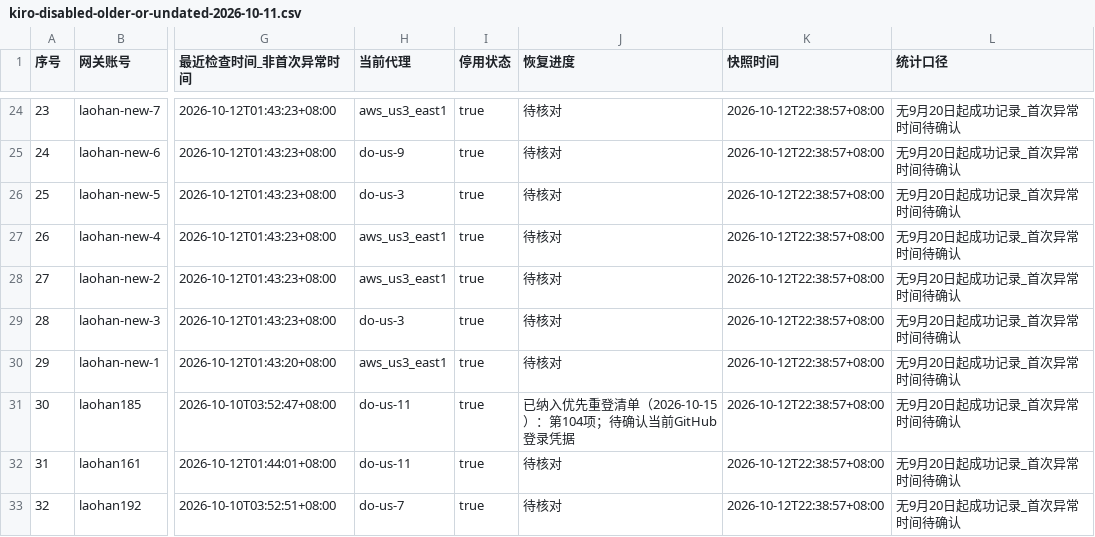
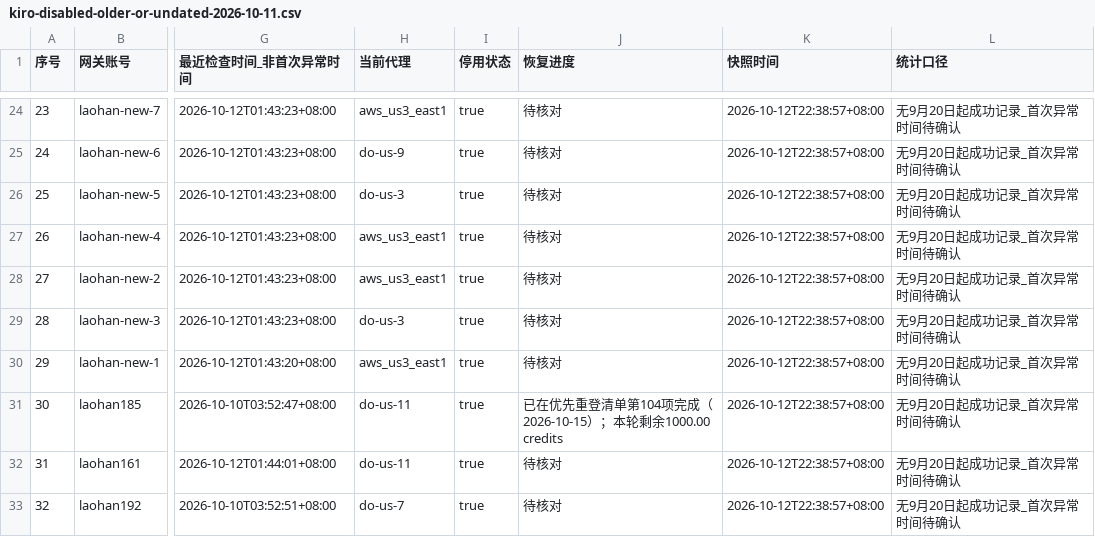
Before and after one commit to StaticFlow-AI/static-flow, a CSV file: docs/kiro-disabled-older-or-undated-2026-10-11.csv, drawn as a sheet; only a part is shown, gaps mark what is left out; the diff names each change by its address in the sheet, - before the commit and + after, or states it on an @@ line.

```diff
--- a/docs/kiro-disabled-older-or-undated-2026-10-11.csv
+++ b/docs/kiro-disabled-older-or-undated-2026-10-11.csv
-J31 (恢复进度): 已纳入优先重登清单（2026-10-15）：第104项；待确认当前GitHub登录凭据
+J31 (恢复进度): 已在优先重登清单第104项完成（2026-10-15）；本轮剩余1000.00 credits
```
Also changed, not shown: docs/kiro-relogin-priority-2026-10-11.csv, 1 other file.
